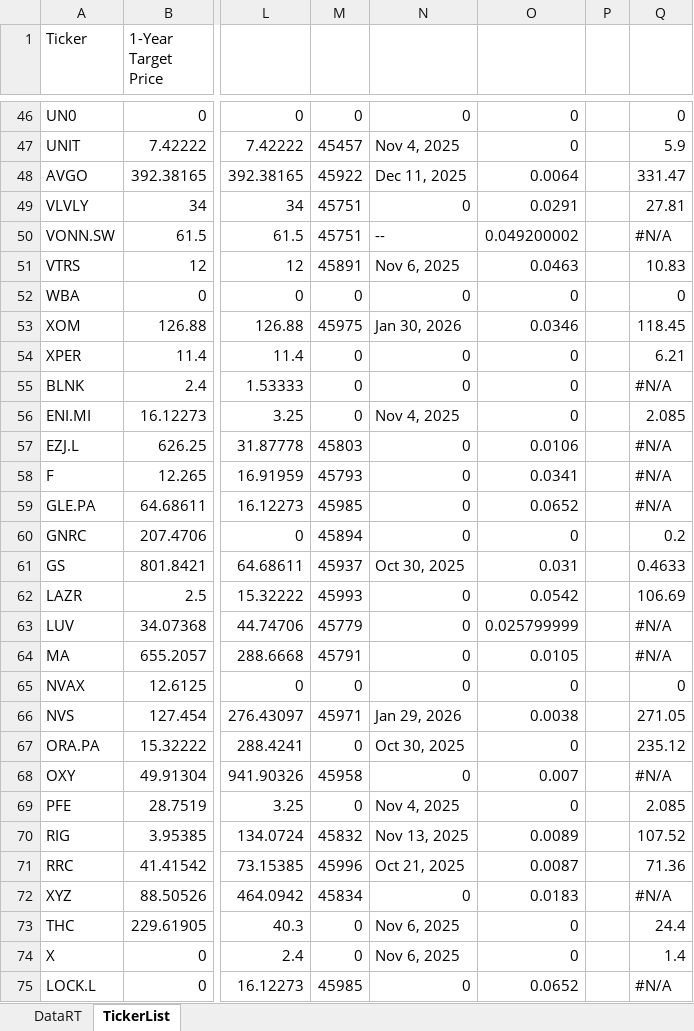
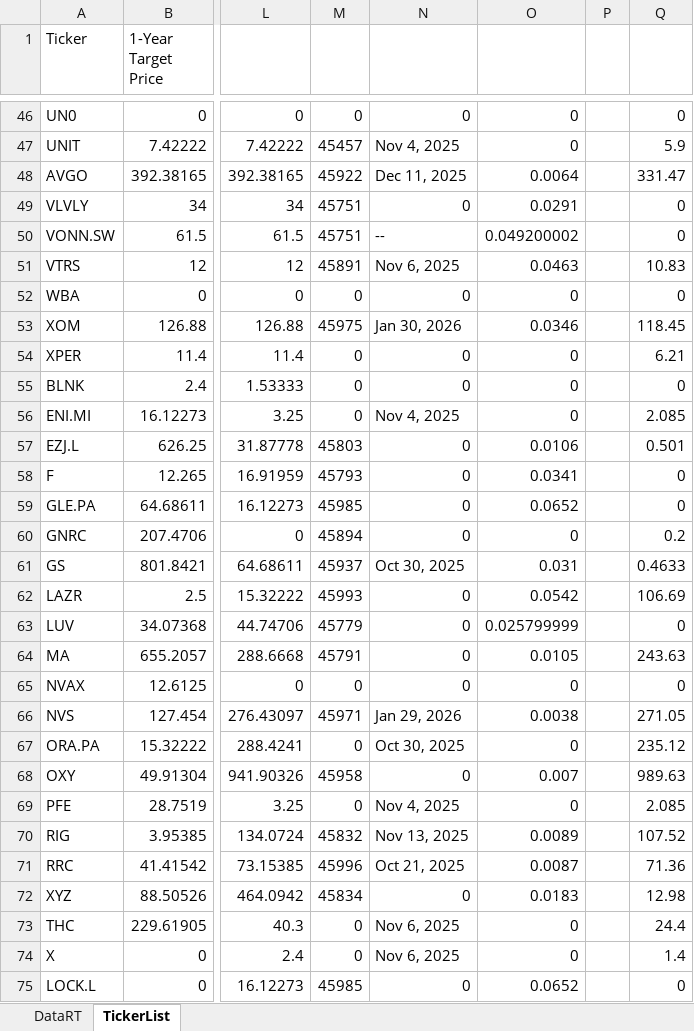
Before and after one commit to KostaDY/NikyClean, an Excel workbook: excel/DataSource.xlsx, sheet TickerList, drawn as a sheet; only a part is shown, gaps mark what is left out; values as stored, in another font and other column widths than the file's, no cell formats; table styles not drawn; the diff covers the shown part only; the diff names each change by its address in the sheet, - before the commit and + after, or states it on an @@ line.

```diff
--- a/excel/DataSource.xlsx (sheet TickerList)
+++ b/excel/DataSource.xlsx (sheet TickerList)
-Q49: 27.81
+Q49: 0
-Q50: #N/A
+Q50: 0
-Q55: #N/A
+Q55: 0
-Q57: #N/A
+Q57: 0.501
-Q58:Q59: #N/A
+Q58:Q59: 0
-Q63: #N/A
+Q63: 0
-Q64: #N/A
+Q64: 243.63
-Q68: #N/A
+Q68: 989.63
-Q72: #N/A
+Q72: 12.98
-Q75: #N/A
+Q75: 0
```
Also changed, not shown: 19 edited cells elsewhere in this sheet, sheet DataRT, cell formats, 1 other file.
